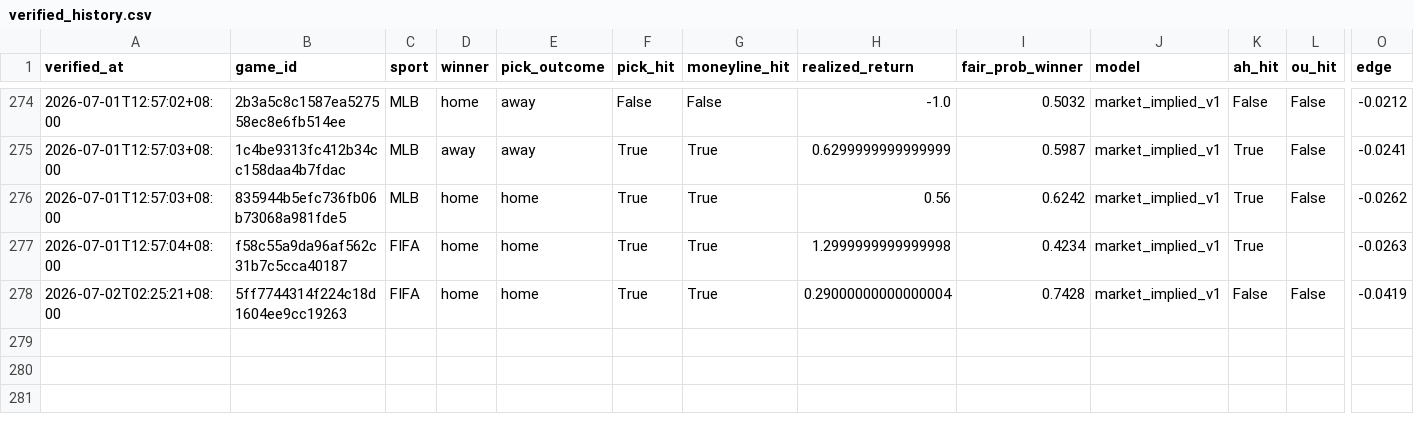
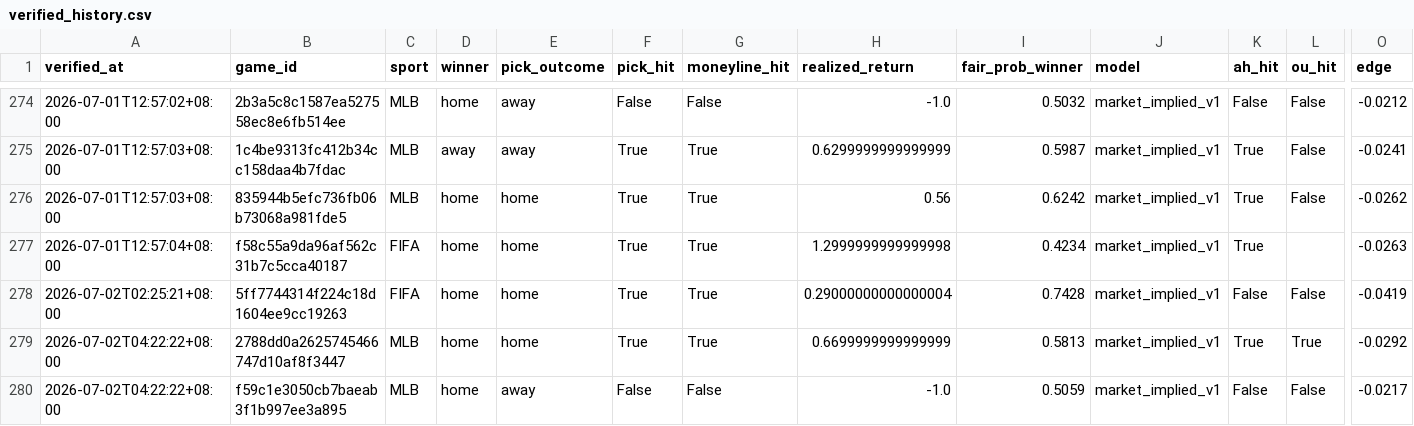
Before and after one commit to Chun427/sports-prediction-botv3, a CSV file: verified_history.csv, drawn as a sheet; only a part is shown, gaps mark what is left out; rows hold the shown columns only; the diff names each change by its address in the sheet, - before the commit and + after, or states it on an @@ line.

```diff
--- a/verified_history.csv
+++ b/verified_history.csv
+row 279: 2026-07-02T04:22:22+08:00 | 2788dd0a2625745466747d10af8f3447 | MLB | home | home | True | True | 0.6699999999999999 | 0.5813 | market_implied_v1 | True | True | -0.0292
+row 280: 2026-07-02T04:22:22+08:00 | f59c1e3050cb7baeab3f1b997ee3a895 | MLB | home | away | False | False | -1.0 | 0.5059 | market_implied_v1 | False | False | -0.0217
```
Also changed, not shown: 2 other files.
